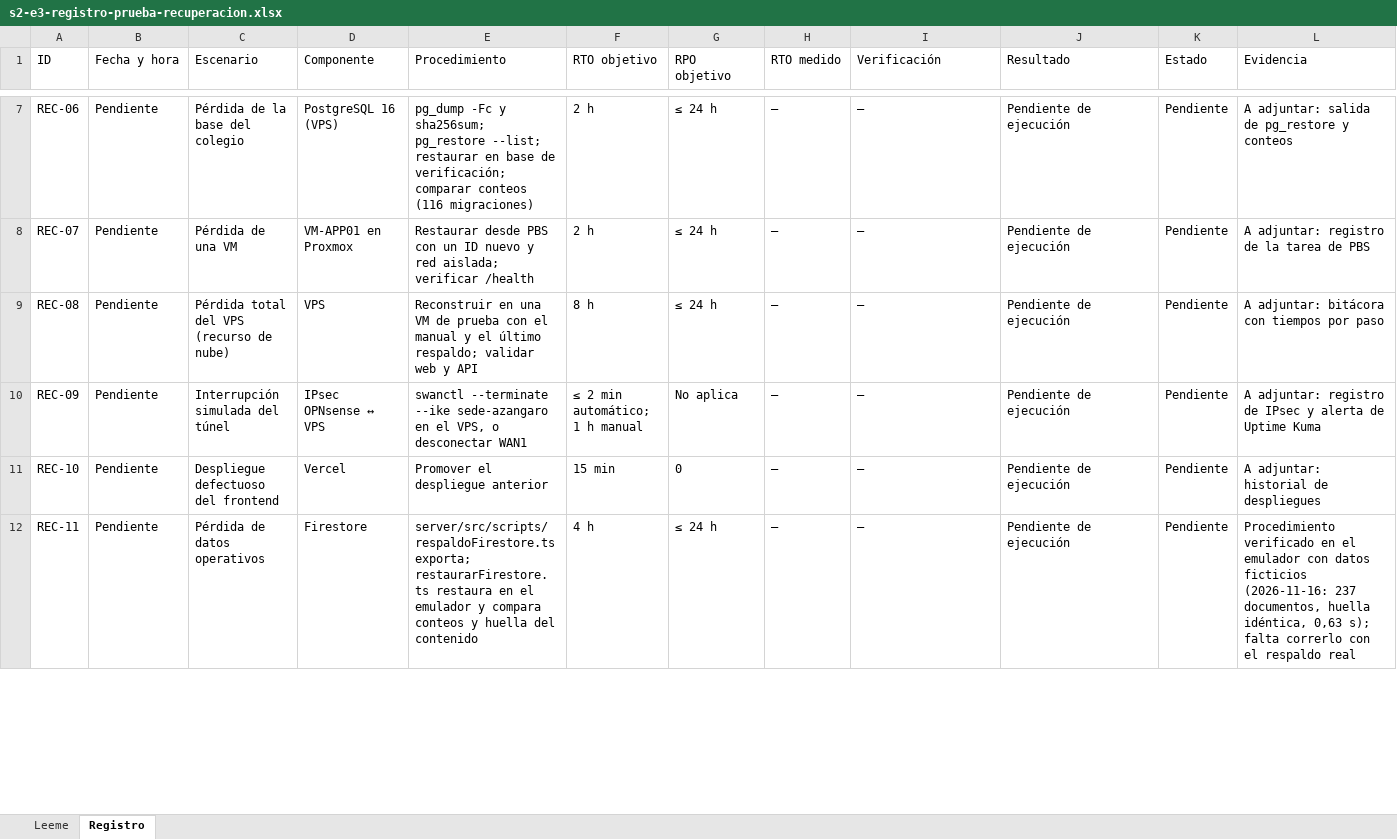
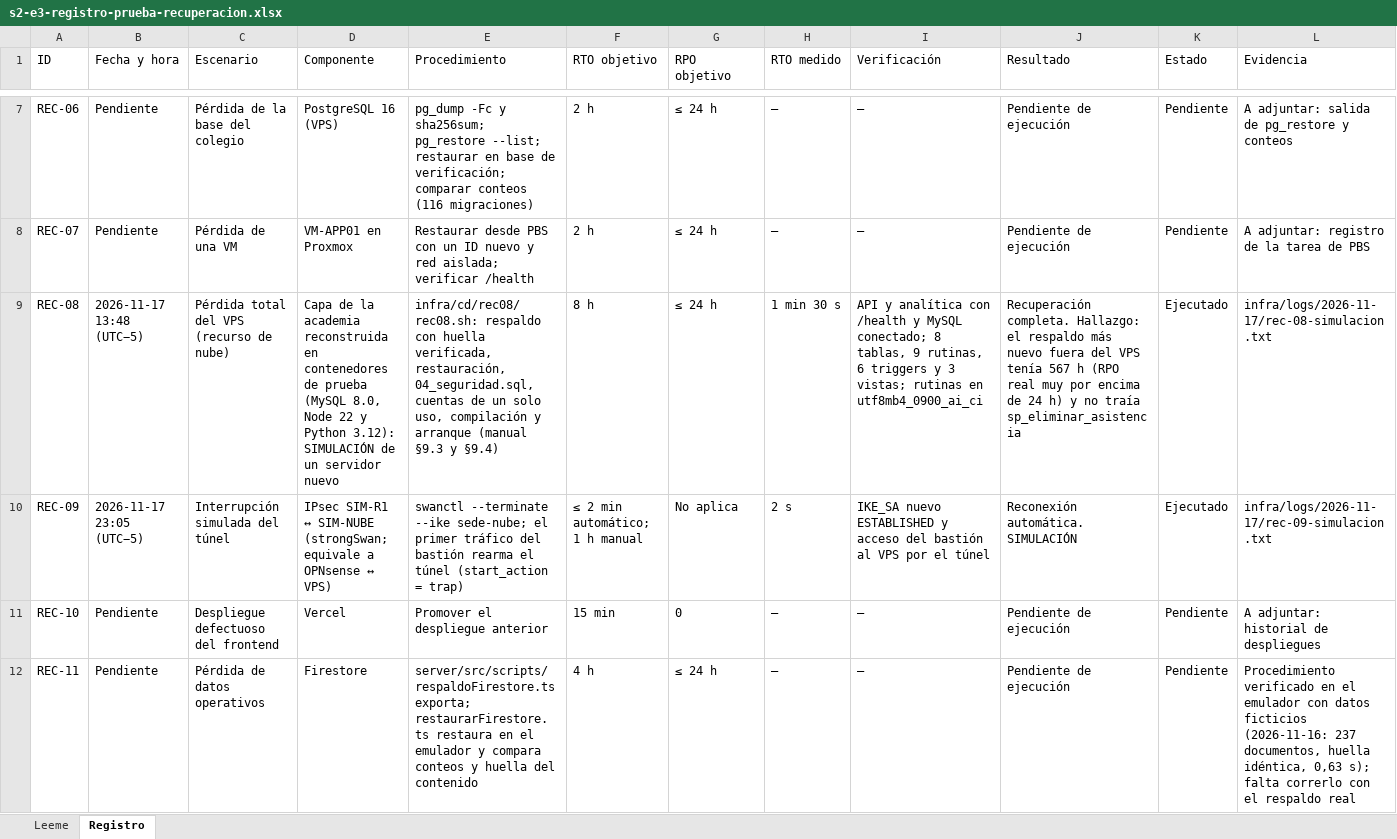
Before and after one commit to yucradavid/Perfil-de-egreso-Plataforma-Web-Integral-CERMAT, an Excel workbook: docs/assets/infraestructura/s2-e3-registro-prueba-recuperacion.xlsx, sheet Registro, drawn as a sheet; only a part is shown, gaps mark what is left out; values as stored, in another font and other column widths than the file's, no borders; the diff covers the shown part only; the diff names each change by its address in the sheet, - before the commit and + after, or states it on an @@ line.

```diff
--- a/docs/assets/infraestructura/s2-e3-registro-prueba-recuperacion.xlsx (sheet Registro)
+++ b/docs/assets/infraestructura/s2-e3-registro-prueba-recuperacion.xlsx (sheet Registro)
-B9 (Fecha y hora): Pendiente
+B9 (Fecha y hora): 2026-11-17 13:48 (UTC−5)
-D9 (Componente): VPS
+D9 (Componente): Capa de la academia reconstruida en contenedores de prueba (MySQL 8.0, Node 22 y Python 3.12): SIMULACIÓN de un servidor nuevo
-E9 (Procedimiento): Reconstruir en una VM de prueba con el manual y el último respaldo; validar web y API
+E9 (Procedimiento): infra/cd/rec08/rec08.sh: respaldo con huella verificada, restauración, 04_seguridad.sql, cuentas de un solo uso, compilación y arranque (manual §9.3 y §9.4)
-H9 (RTO medido): —
+H9 (RTO medido): 1 min 30 s
-I9 (Verificación): —
+I9 (Verificación): API y analítica con /health y MySQL conectado; 8 tablas, 9 rutinas, 6 triggers y 3 vistas; rutinas en utf8mb4_0900_ai_ci
-J9 (Resultado): Pendiente de ejecución
+J9 (Resultado): Recuperación completa. Hallazgo: el respaldo más nuevo fuera del VPS tenía 567 h (RPO real muy por encima de 24 h) y no traía sp_eliminar_asistencia
-K9:K10 (Estado): Pendiente
+K9:K10 (Estado): Ejecutado
-L9 (Evidencia): A adjuntar: bitácora con tiempos por paso
+L9 (Evidencia): infra/logs/2026-11-17/rec-08-simulacion.txt
-B10 (Fecha y hora): Pendiente
+B10 (Fecha y hora): 2026-11-17 23:05 (UTC−5)
-D10 (Componente): IPsec OPNsense ↔ VPS
+D10 (Componente): IPsec SIM-R1 ↔ SIM-NUBE (strongSwan; equivale a OPNsense ↔ VPS)
-E10 (Procedimiento): …--terminate --ike sede-azangaro en el VPS, o desconectar WAN1
+E10 (Procedimiento): …--terminate --ike sede-nube; el primer tráfico del bastión rearma el túnel (start_action = trap)
-H10 (RTO medido): —
+H10 (RTO medido): 2 s
-I10 (Verificación): —
+I10 (Verificación): IKE_SA nuevo ESTABLISHED y acceso del bastión al VPS por el túnel
-J10 (Resultado): Pendiente de ejecución
+J10 (Resultado): Reconexión automática. SIMULACIÓN
-L10 (Evidencia): A adjuntar: registro de IPsec y alerta de Uptime Kuma
+L10 (Evidencia): infra/logs/2026-11-17/rec-09-simulacion.txt
```
Also changed, not shown: 9 edited cells elsewhere in this sheet, docs/assets/infraestructura/s2-e2-plan-resultados-pruebas-red.xlsx, 30 other files.
